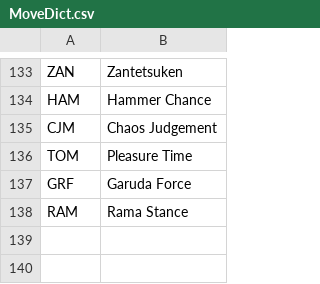
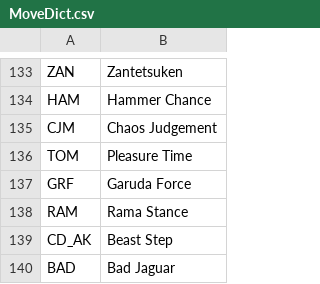
Before and after one commit to LolJohn11/NotationImageGenerator, a CSV file: data/MoveDict.csv, drawn as a sheet; only a part is shown, gaps mark what is left out.

```diff
--- a/data/MoveDict.csv
+++ b/data/MoveDict.csv
@@ -138 +138,3 @@ GRF;Garuda Force
 RAM;Rama Stance
+CD_AK;Beast Step
+BAD;Bad Jaguar
```
Also changed, not shown: data/CharMoves.csv, 15 other files.
